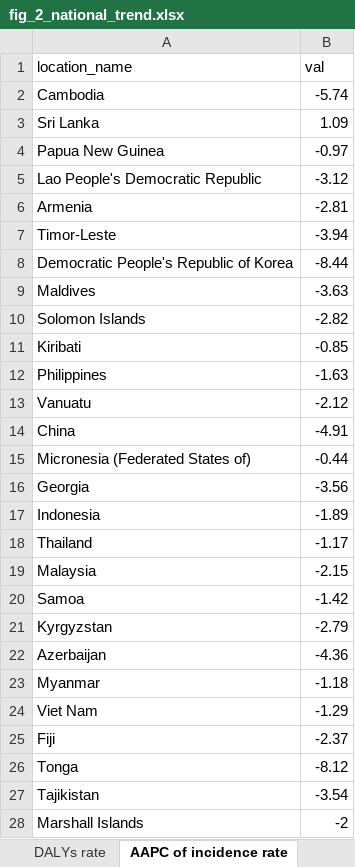
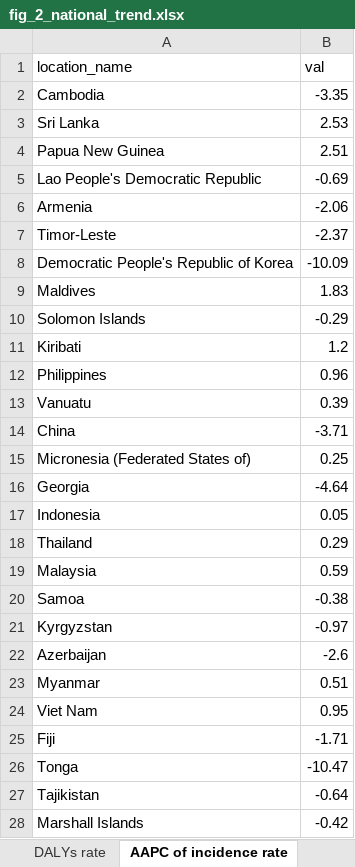
Before and after one commit to xmusphlkg/adult_pertussis, an Excel workbook: outcome/fig_2_national_trend.xlsx, sheet AAPC of incidence rate, drawn as a sheet; only a part is shown; values as stored, in another font and other column widths than the file's, no borders; the diff covers the shown part only; the diff names each change by its address in the sheet, - before the commit and + after, or states it on an @@ line.

```diff
--- a/outcome/fig_2_national_trend.xlsx (sheet AAPC of incidence rate)
+++ b/outcome/fig_2_national_trend.xlsx (sheet AAPC of incidence rate)
-B2 (val): -5.74
+B2 (val): -3.35
-B3 (val): 1.09
+B3 (val): 2.53
-B4 (val): -0.97
+B4 (val): 2.51
-B5 (val): -3.12
+B5 (val): -0.69
-B6 (val): -2.81
+B6 (val): -2.06
-B7 (val): -3.94
+B7 (val): -2.37
-B8 (val): -8.44
+B8 (val): -10.09
-B9 (val): -3.63
+B9 (val): 1.83
-B10 (val): -2.82
+B10 (val): -0.29
-B11 (val): -0.85
+B11 (val): 1.2
-B12 (val): -1.63
+B12 (val): 0.96
-B13 (val): -2.12
+B13 (val): 0.39
-B14 (val): -4.91
+B14 (val): -3.71
-B15 (val): -0.44
+B15 (val): 0.25
-B16 (val): -3.56
+B16 (val): -4.64
-B17 (val): -1.89
+B17 (val): 0.05
-B18 (val): -1.17
+B18 (val): 0.29
-B19 (val): -2.15
+B19 (val): 0.59
-B20 (val): -1.42
+B20 (val): -0.38
-B21 (val): -2.79
+B21 (val): -0.97
-B22 (val): -4.36
+B22 (val): -2.6
-B23 (val): -1.18
+B23 (val): 0.51
-B24 (val): -1.29
+B24 (val): 0.95
-B25 (val): -2.37
+B25 (val): -1.71
-B26 (val): -8.12
+B26 (val): -10.47
-B27 (val): -3.54
+B27 (val): -0.64
-B28 (val): -2
+B28 (val): -0.42
```
Also changed, not shown: 177 edited cells elsewhere in this sheet, sheet AAPC of DALYs rate, 4 other files.
